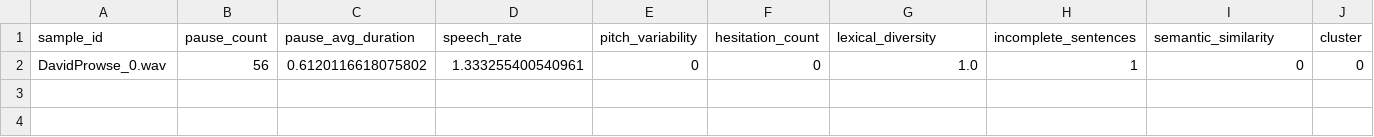
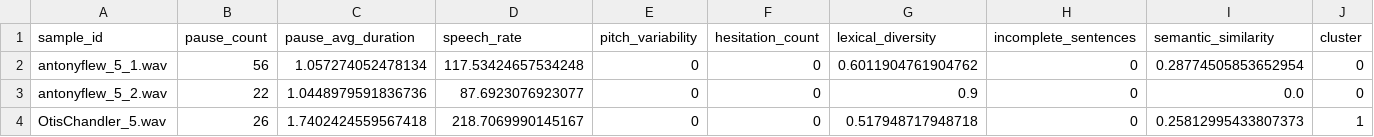
Before and after one commit to VarshithGaddam/voice-based, a CSV file: data/processed/features_output.csv, drawn as a sheet; only a part is shown; removed rows and columns are numbered as before the commit, all else as after; rows hold the shown columns only; the diff names each change by its address in the sheet, - before the commit and + after, or states it on an @@ line.

```diff
--- a/data/processed/features_output.csv
+++ b/data/processed/features_output.csv
-row 2: DavidProwse_0.wav | 56 | 0.6120116618075802 | 1.333255400540961 | 0 | 0 | 1.0 | 1 | 0 | 0
+row 2: antonyflew_5_1.wav | 56 | 1.057274052478134 | 117.53424657534248 | 0 | 0 | 0.6011904761904762 | 0 | 0.28774505853652954 | 0
+row 3: antonyflew_5_2.wav | 22 | 1.0448979591836736 | 87.6923076923077 | 0 | 0 | 0.9 | 0 | 0.0 | 0
+row 4: OtisChandler_5.wav | 26 | 1.7402424559567418 | 218.7069990145167 | 0 | 0 | 0.517948717948718 | 0 | 0.25812995433807373 | 1
```
Also changed, not shown: 24 other files.
